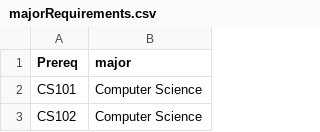
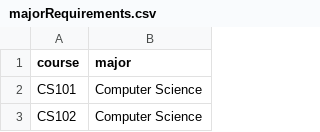
Before and after one commit to iuermili/LeCourse, a CSV file: backend/majorRequirements.csv, drawn as a sheet; only a part is shown; the diff names each change by its address in the sheet, - before the commit and + after, or states it on an @@ line.

```diff
--- a/backend/majorRequirements.csv
+++ b/backend/majorRequirements.csv
-A1: Prereq
+A1: course
```
Also changed, not shown: 5 other files.
